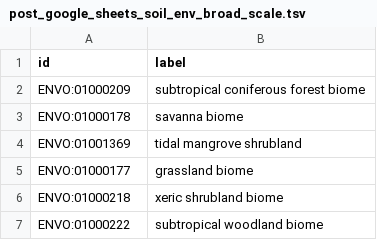
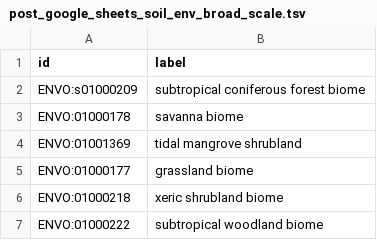
Before and after one commit to microbiomedata/submission-schema, a TSV file: notebooks/post_google_sheets_soil_env_broad_scale.tsv, drawn as a sheet; only a part is shown.

```diff
--- a/notebooks/post_google_sheets_soil_env_broad_scale.tsv
+++ b/notebooks/post_google_sheets_soil_env_broad_scale.tsv
@@ -1,3 +1,3 @@
 id	label
-ENVO:01000209	subtropical coniferous forest biome
+ENVO:s01000209	subtropical coniferous forest biome
 ENVO:01000178	savanna biome
```
Also changed, not shown: 4 other files.
